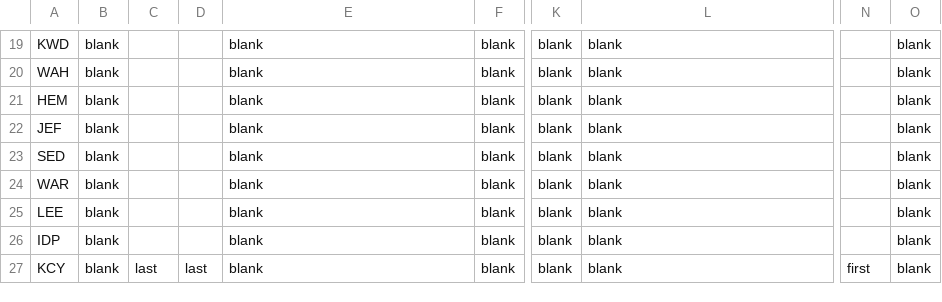
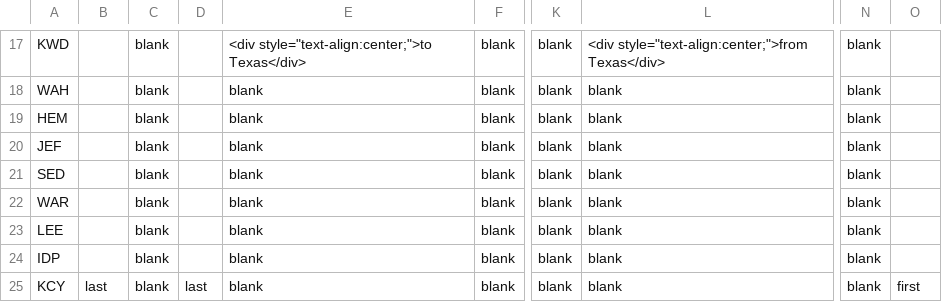
Before and after one commit to neroden/timetable_kit, a CSV file: timetable_kit/specs_amtrak/lincoln-service-missouri-river-runner-no-sw-chief.csv, drawn as a sheet; only a part is shown, gaps mark what is left out; addresses are those after the commit; the diff covers the shown part only; the diff names each change by its address in the sheet, - before the commit and + after, or states it on an @@ line.

```diff
--- a/timetable_kit/specs_amtrak/lincoln-service-missouri-river-runner-no-sw-chief.csv
+++ b/timetable_kit/specs_amtrak/lincoln-service-missouri-river-runner-no-sw-chief.csv
-B17:B24: blank
+B17:B24: (empty)
-C17:C24: (empty)
+C17:C24: blank
-E17: blank
+E17: <div style="text-align:center;">to Texas</div>
-L17: blank
+L17: <div style="text-align:center;">from Texas</div>
-N17:N24: (empty)
+N17:N24: blank
-O17:O24: blank
+O17:O24: (empty)
-B25: blank
+B25: last
-C25: last
+C25: blank
-N25: first
+N25: blank
-O25: blank
+O25: first
```
Also changed, not shown: 2 removed rows and 63 edited cells elsewhere in this file, timetable_kit/specs_amtrak/lincoln-service-missouri-river-runner.csv, 2 other files.
